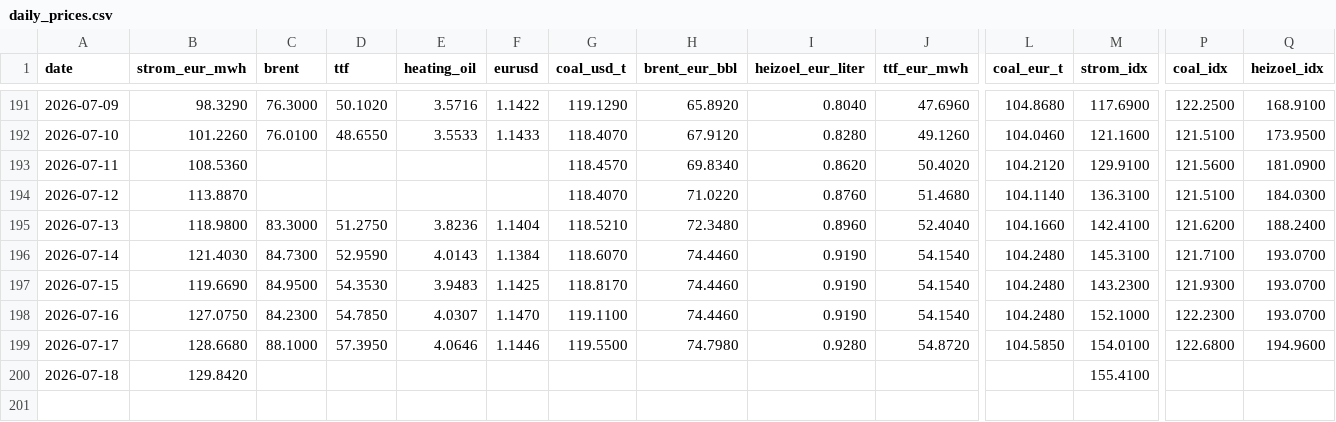
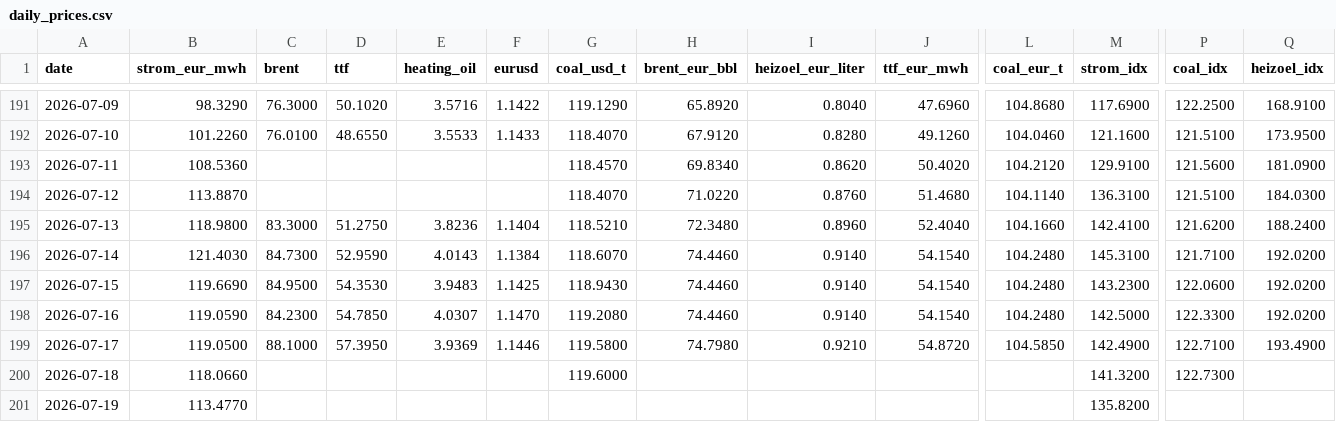
Before and after one commit to DoiEnnoson/Energyprices, a CSV file: data/daily_prices.csv, drawn as a sheet; only a part is shown, gaps mark what is left out; rows hold the shown columns only; the diff names each change by its address in the sheet, - before the commit and + after, or states it on an @@ line.

```diff
--- a/data/daily_prices.csv
+++ b/data/daily_prices.csv
-I196:I198 (heizoel_eur_liter): 0.9190
+I196:I198 (heizoel_eur_liter): 0.9140
-Q196:Q198 (heizoel_idx): 193.0700
+Q196:Q198 (heizoel_idx): 192.0200
-G197 (coal_usd_t): 118.8170
+G197 (coal_usd_t): 118.9430
-P197 (coal_idx): 121.9300
+P197 (coal_idx): 122.0600
-B198 (strom_eur_mwh): 127.0750
+B198 (strom_eur_mwh): 119.0590
-G198 (coal_usd_t): 119.1100
+G198 (coal_usd_t): 119.2080
-M198 (strom_idx): 152.1000
+M198 (strom_idx): 142.5000
-P198 (coal_idx): 122.2300
+P198 (coal_idx): 122.3300
-B199 (strom_eur_mwh): 128.6680
+B199 (strom_eur_mwh): 119.0500
-E199 (heating_oil): 4.0646
+E199 (heating_oil): 3.9369
-G199 (coal_usd_t): 119.5500
+G199 (coal_usd_t): 119.5800
-I199 (heizoel_eur_liter): 0.9280
+I199 (heizoel_eur_liter): 0.9210
-M199 (strom_idx): 154.0100
+M199 (strom_idx): 142.4900
-P199 (coal_idx): 122.6800
+P199 (coal_idx): 122.7100
-Q199 (heizoel_idx): 194.9600
+Q199 (heizoel_idx): 193.4900
-B200 (strom_eur_mwh): 129.8420
+B200 (strom_eur_mwh): 118.0660
-G200 (coal_usd_t): (empty)
+G200 (coal_usd_t): 119.6000
-M200 (strom_idx): 155.4100
+M200 (strom_idx): 141.3200
-P200 (coal_idx): (empty)
+P200 (coal_idx): 122.7300
+row 201: 2026-07-19 | 113.4770 |  |  |  |  |  |  |  |  |  | 135.8200
```
Also changed, not shown: 3 other files.
